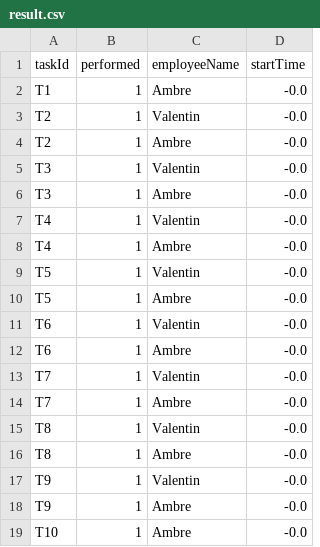
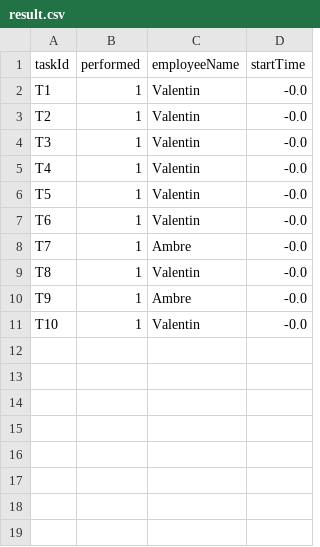
Before and after one commit to thomasghobril/ST7-Optimization, a CSV file: result.csv, drawn as a sheet.

```diff
--- a/result.csv
+++ b/result.csv
@@ -1,19 +1,11 @@
 taskId;performed;employeeName;startTime;
-T1;1;Ambre;-0.0;
+T1;1;Valentin;-0.0;
 T2;1;Valentin;-0.0;
-T2;1;Ambre;-0.0;
 T3;1;Valentin;-0.0;
-T3;1;Ambre;-0.0;
 T4;1;Valentin;-0.0;
-T4;1;Ambre;-0.0;
 T5;1;Valentin;-0.0;
-T5;1;Ambre;-0.0;
 T6;1;Valentin;-0.0;
-T6;1;Ambre;-0.0;
-T7;1;Valentin;-0.0;
 T7;1;Ambre;-0.0;
 T8;1;Valentin;-0.0;
-T8;1;Ambre;-0.0;
-T9;1;Valentin;-0.0;
 T9;1;Ambre;-0.0;
-T10;1;Ambre;-0.0;
+T10;1;Valentin;-0.0;
```
Also changed, not shown: 2 other files.
